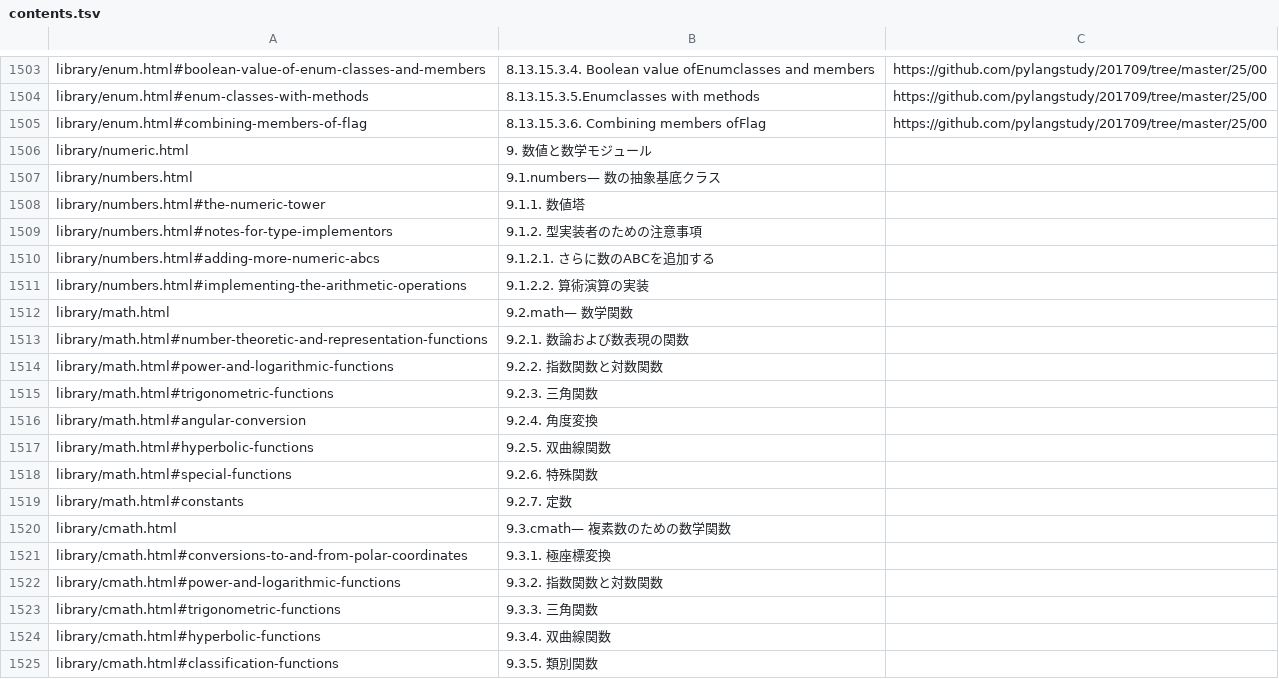
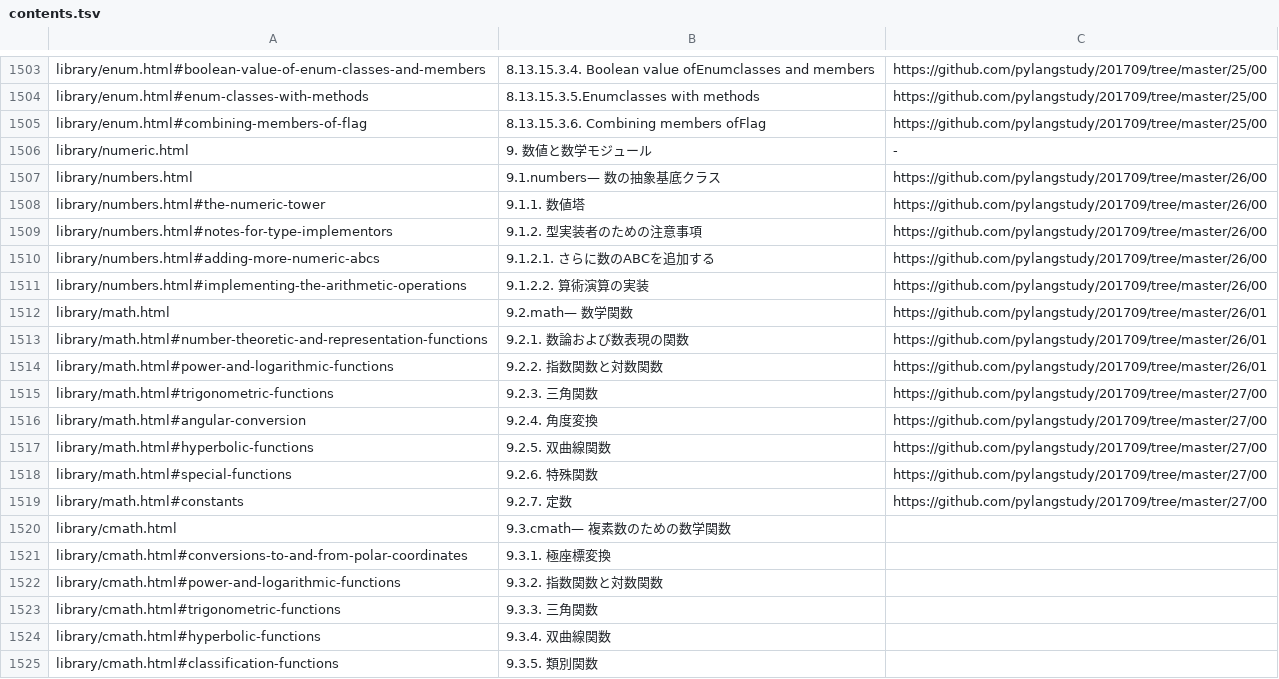
Before and after one commit to pylangstudy/docs.python.jp.Progress.v0, a TSV file: docs/contents.tsv, drawn as a sheet; only a part is shown, gaps mark what is left out.

```diff
--- a/docs/contents.tsv
+++ b/docs/contents.tsv
@@ -1505,16 +1505,16 @@ library/enum.html#enum-classes-with-methods	8.13.15.3.5.Enumclasses with methods
 library/enum.html#combining-members-of-flag	8.13.15.3.6. Combining members ofFlag	https://github.com/pylangstudy/201709/tree/master/25/00
-library/numeric.html	9. 数値と数学モジュール	
-library/numbers.html	9.1.numbers— 数の抽象基底クラス	
-library/numbers.html#the-numeric-tower	9.1.1. 数値塔	
-library/numbers.html#notes-for-type-implementors	9.1.2. 型実装者のための注意事項	
-library/numbers.html#adding-more-numeric-abcs	9.1.2.1. さらに数のABCを追加する	
-library/numbers.html#implementing-the-arithmetic-operations	9.1.2.2. 算術演算の実装	
-library/math.html	9.2.math— 数学関数	
-library/math.html#number-theoretic-and-representation-functions	9.2.1. 数論および数表現の関数	
-library/math.html#power-and-logarithmic-functions	9.2.2. 指数関数と対数関数	
-library/math.html#trigonometric-functions	9.2.3. 三角関数	
-library/math.html#angular-conversion	9.2.4. 角度変換	
-library/math.html#hyperbolic-functions	9.2.5. 双曲線関数	
-library/math.html#special-functions	9.2.6. 特殊関数	
-library/math.html#constants	9.2.7. 定数	
+library/numeric.html	9. 数値と数学モジュール	-
+library/numbers.html	9.1.numbers— 数の抽象基底クラス	https://github.com/pylangstudy/201709/tree/master/26/00
+library/numbers.html#the-numeric-tower	9.1.1. 数値塔	https://github.com/pylangstudy/201709/tree/master/26/00
+library/numbers.html#notes-for-type-implementors	9.1.2. 型実装者のための注意事項	https://github.com/pylangstudy/201709/tree/master/26/00
+library/numbers.html#adding-more-numeric-abcs	9.1.2.1. さらに数のABCを追加する	https://github.com/pylangstudy/201709/tree/master/26/00
+library/numbers.html#implementing-the-arithmetic-operations	9.1.2.2. 算術演算の実装	https://github.com/pylangstudy/201709/tree/master/26/00
+library/math.html	9.2.math— 数学関数	https://github.com/pylangstudy/201709/tree/master/26/01
+library/math.html#number-theoretic-and-representation-functions	9.2.1. 数論および数表現の関数	https://github.com/pylangstudy/201709/tree/master/26/01
+library/math.html#power-and-logarithmic-functions	9.2.2. 指数関数と対数関数	https://github.com/pylangstudy/201709/tree/master/26/01
+library/math.html#trigonometric-functions	9.2.3. 三角関数	https://github.com/pylangstudy/201709/tree/master/27/00
+library/math.html#angular-conversion	9.2.4. 角度変換	https://github.com/pylangstudy/201709/tree/master/27/00
+library/math.html#hyperbolic-functions	9.2.5. 双曲線関数	https://github.com/pylangstudy/201709/tree/master/27/00
+library/math.html#special-functions	9.2.6. 特殊関数	https://github.com/pylangstudy/201709/tree/master/27/00
+library/math.html#constants	9.2.7. 定数	https://github.com/pylangstudy/201709/tree/master/27/00
 library/cmath.html	9.3.cmath— 複素数のための数学関数	
```
